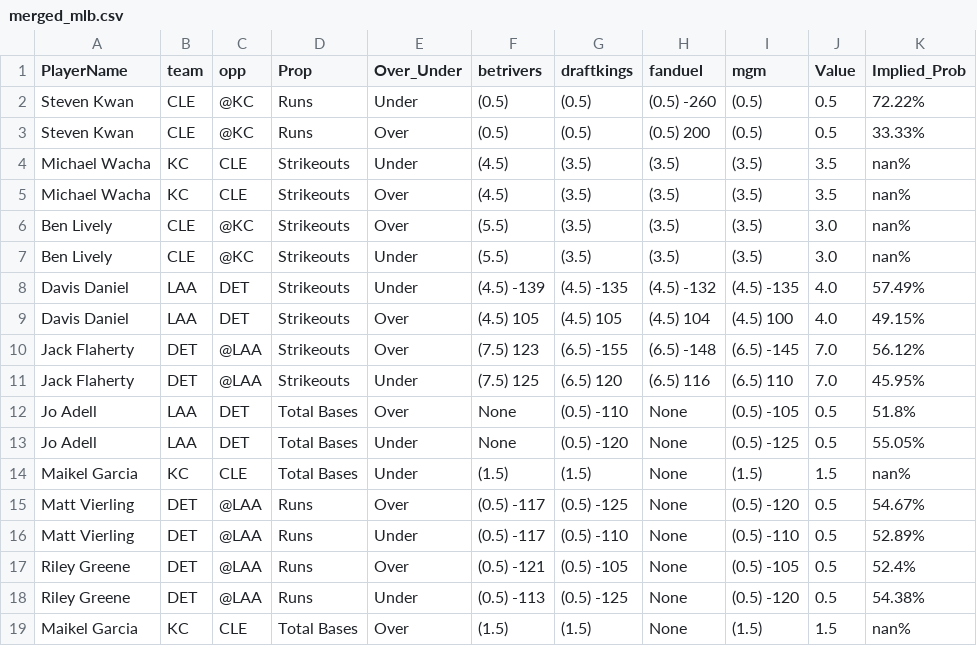
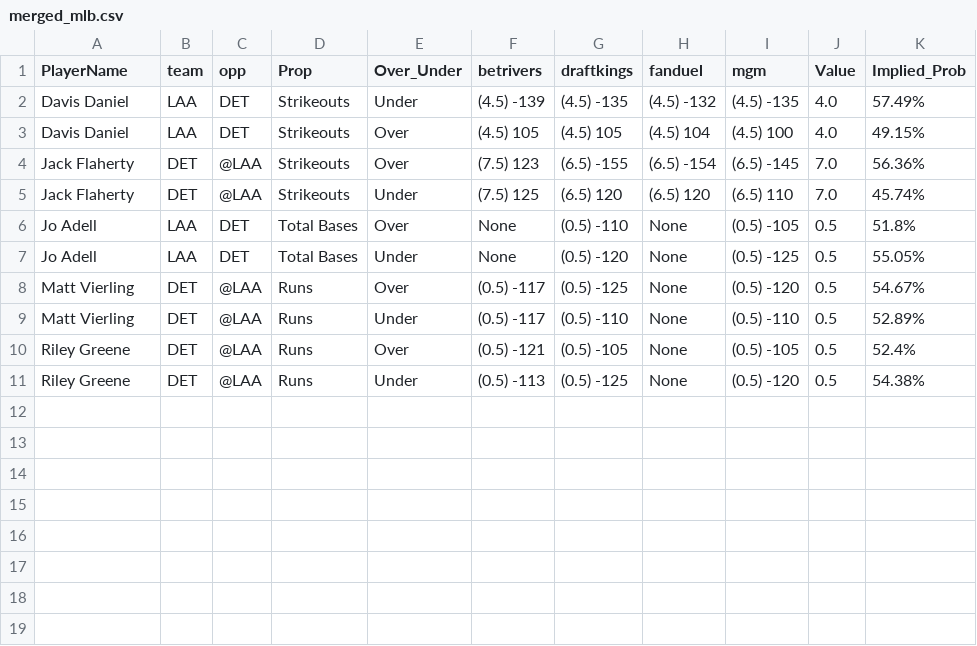
Before and after one commit to DhirenShivdasani/mlb, a CSV file: merged_mlb.csv, drawn as a sheet.

Commit message:
Automated update by scheduler

```diff
--- a/merged_mlb.csv
+++ b/merged_mlb.csv
@@ -1,15 +1,8 @@
 PlayerName,team,opp,Prop,Over_Under,betrivers,draftkings,fanduel,mgm,Value,Implied_Prob
-Steven Kwan,CLE,@KC,Runs,Under,(0.5) ,(0.5) ,(0.5) -260,(0.5) ,0.5,72.22%
-Steven Kwan,CLE,@KC,Runs,Over,(0.5) ,(0.5) ,(0.5) 200,(0.5) ,0.5,33.33%
-Michael Wacha,KC,CLE,Strikeouts,Under,(4.5) ,(3.5) ,(3.5) ,(3.5) ,3.5,nan%
-Michael Wacha,KC,CLE,Strikeouts,Over,(4.5) ,(3.5) ,(3.5) ,(3.5) ,3.5,nan%
-Ben Lively,CLE,@KC,Strikeouts,Over,(5.5) ,(3.5) ,(3.5) ,(3.5) ,3.0,nan%
-Ben Lively,CLE,@KC,Strikeouts,Under,(5.5) ,(3.5) ,(3.5) ,(3.5) ,3.0,nan%
 Davis Daniel,LAA,DET,Strikeouts,Under,(4.5) -139,(4.5) -135,(4.5) -132,(4.5) -135,4.0,57.49%
 Davis Daniel,LAA,DET,Strikeouts,Over,(4.5) 105,(4.5) 105,(4.5) 104,(4.5) 100,4.0,49.15%
-Jack Flaherty,DET,@LAA,Strikeouts,Over,(7.5) 123,(6.5) -155,(6.5) -148,(6.5) -145,7.0,56.12%
-Jack Flaherty,DET,@LAA,Strikeouts,Under,(7.5) 125,(6.5) 120,(6.5) 116,(6.5) 110,7.0,45.95%
+Jack Flaherty,DET,@LAA,Strikeouts,Over,(7.5) 123,(6.5) -155,(6.5) -154,(6.5) -145,7.0,56.36%
+Jack Flaherty,DET,@LAA,Strikeouts,Under,(7.5) 125,(6.5) 120,(6.5) 120,(6.5) 110,7.0,45.74%
 Jo Adell,LAA,DET,Total Bases,Over,None,(0.5) -110,None,(0.5) -105,0.5,51.8%
 Jo Adell,LAA,DET,Total Bases,Under,None,(0.5) -120,None,(0.5) -125,0.5,55.05%
-Maikel Garcia,KC,CLE,Total Bases,Under,(1.5) ,(1.5) ,None,(1.5) ,1.5,nan%
 Matt Vierling,DET,@LAA,Runs,Over,(0.5) -117,(0.5) -125,None,(0.5) -120,0.5,54.67%
@@ -18,2 +11 @@ Riley Greene,DET,@LAA,Runs,Over,(0.5) -121,(0.5) -105,None,(0.5) -105,0.5,52.4%
 Riley Greene,DET,@LAA,Runs,Under,(0.5) -113,(0.5) -125,None,(0.5) -120,0.5,54.38%
-Maikel Garcia,KC,CLE,Total Bases,Over,(1.5) ,(1.5) ,None,(1.5) ,1.5,nan%
```
